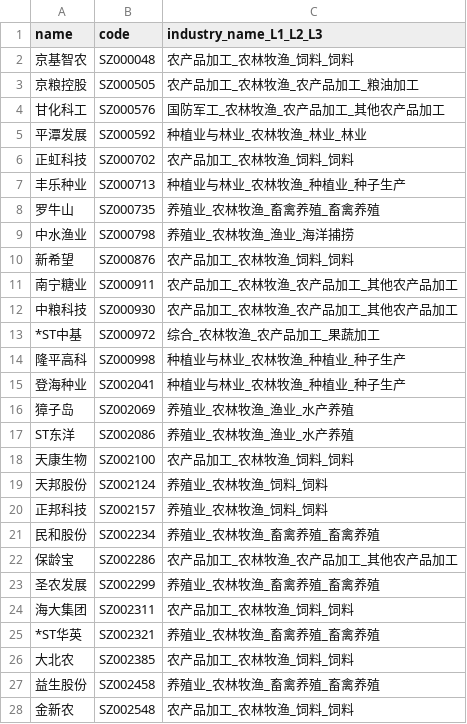
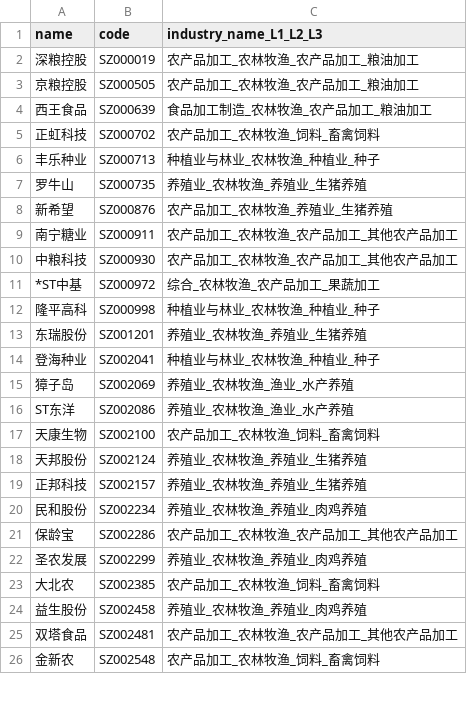
Before and after one commit to li-yong/result, a CSV file: garbage_latest_industry_农林牧渔.csv, drawn as a sheet; only a part is shown; the diff covers the shown part only.

```diff
--- a/garbage_latest_industry_农林牧渔.csv
+++ b/garbage_latest_industry_农林牧渔.csv
@@ -1,11 +1,9 @@
 name,code,industry_name_L1_L2_L3
-京基智农,SZ000048,农产品加工_农林牧渔_饲料_饲料
+深粮控股,SZ000019,农产品加工_农林牧渔_农产品加工_粮油加工
 京粮控股,SZ000505,农产品加工_农林牧渔_农产品加工_粮油加工
-甘化科工,SZ000576,国防军工_农林牧渔_农产品加工_其他农产品加工
-平潭发展,SZ000592,种植业与林业_农林牧渔_林业_林业
-正虹科技,SZ000702,农产品加工_农林牧渔_饲料_饲料
-丰乐种业,SZ000713,种植业与林业_农林牧渔_种植业_种子生产
-罗牛山,SZ000735,养殖业_农林牧渔_畜禽养殖_畜禽养殖
-中水渔业,SZ000798,养殖业_农林牧渔_渔业_海洋捕捞
-新希望,SZ000876,农产品加工_农林牧渔_饲料_饲料
+西王食品,SZ000639,食品加工制造_农林牧渔_农产品加工_粮油加工
+正虹科技,SZ000702,农产品加工_农林牧渔_饲料_畜禽饲料
+丰乐种业,SZ000713,种植业与林业_农林牧渔_种植业_种子
+罗牛山,SZ000735,养殖业_农林牧渔_养殖业_生猪养殖
+新希望,SZ000876,农产品加工_农林牧渔_养殖业_生猪养殖
 南宁糖业,SZ000911,农产品加工_农林牧渔_农产品加工_其他农产品加工
@@ -13,16 +11,16 @@ name,code,industry_name_L1_L2_L3
 *ST中基,SZ000972,综合_农林牧渔_农产品加工_果蔬加工
-隆平高科,SZ000998,种植业与林业_农林牧渔_种植业_种子生产
-登海种业,SZ002041,种植业与林业_农林牧渔_种植业_种子生产
+隆平高科,SZ000998,种植业与林业_农林牧渔_种植业_种子
+东瑞股份,SZ001201,养殖业_农林牧渔_养殖业_生猪养殖
+登海种业,SZ002041,种植业与林业_农林牧渔_种植业_种子
 獐子岛,SZ002069,养殖业_农林牧渔_渔业_水产养殖
 ST东洋,SZ002086,养殖业_农林牧渔_渔业_水产养殖
-天康生物,SZ002100,农产品加工_农林牧渔_饲料_饲料
-天邦股份,SZ002124,养殖业_农林牧渔_饲料_饲料
-正邦科技,SZ002157,养殖业_农林牧渔_饲料_饲料
-民和股份,SZ002234,养殖业_农林牧渔_畜禽养殖_畜禽养殖
+天康生物,SZ002100,农产品加工_农林牧渔_饲料_畜禽饲料
+天邦股份,SZ002124,养殖业_农林牧渔_养殖业_生猪养殖
+正邦科技,SZ002157,养殖业_农林牧渔_养殖业_生猪养殖
+民和股份,SZ002234,养殖业_农林牧渔_养殖业_肉鸡养殖
 保龄宝,SZ002286,农产品加工_农林牧渔_农产品加工_其他农产品加工
-圣农发展,SZ002299,养殖业_农林牧渔_畜禽养殖_畜禽养殖
-海大集团,SZ002311,农产品加工_农林牧渔_饲料_饲料
-*ST华英,SZ002321,养殖业_农林牧渔_畜禽养殖_畜禽养殖
-大北农,SZ002385,农产品加工_农林牧渔_饲料_饲料
-益生股份,SZ002458,养殖业_农林牧渔_畜禽养殖_畜禽养殖
-金新农,SZ002548,农产品加工_农林牧渔_饲料_饲料
+圣农发展,SZ002299,养殖业_农林牧渔_养殖业_肉鸡养殖
+大北农,SZ002385,农产品加工_农林牧渔_饲料_畜禽饲料
+益生股份,SZ002458,养殖业_农林牧渔_养殖业_肉鸡养殖
+双塔食品,SZ002481,农产品加工_农林牧渔_农产品加工_其他农产品加工
+金新农,SZ002548,农产品加工_农林牧渔_饲料_畜禽饲料
```
Also changed, not shown: 7 added rows, 16 removed rows and 23 edited cells elsewhere in this file, garbage_latest_ST_stock.csv, garbage_latest_industry_纺织服装.csv, 31 other files.
